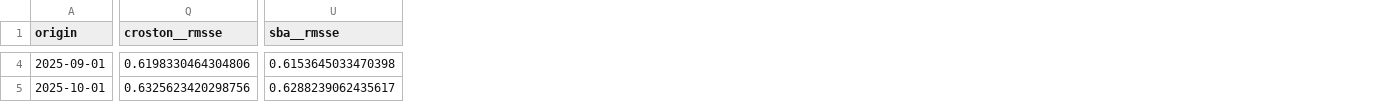
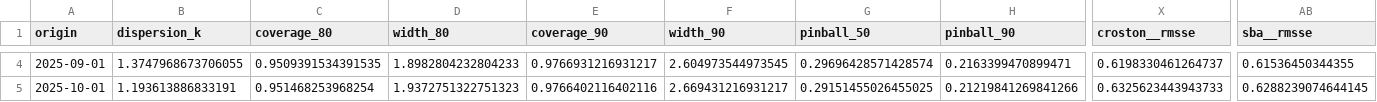
Before and after one commit to Rohit-Gangil/SQL-Database-NOVA, a CSV file: artifacts/backtest_per_origin.csv, drawn as a sheet; only a part is shown, gaps mark what is left out; addresses are those after the commit; the diff covers the shown part only; the diff names each change by its address in the sheet, - before the commit and + after, or states it on an @@ line.

```diff
--- a/artifacts/backtest_per_origin.csv
+++ b/artifacts/backtest_per_origin.csv
+column B (dispersion_k), rows 4-5: 1.3747968673706055 | 1.193613886833191
+column C (coverage_80), rows 4-5: 0.9509391534391535 | 0.951468253968254
+column D (width_80), rows 4-5: 1.8982804232804233 | 1.9372751322751323
+column E (coverage_90), rows 4-5: 0.9766931216931217 | 0.9766402116402116
+column F (width_90), rows 4-5: 2.604973544973545 | 2.669431216931217
+column G (pinball_50), rows 4-5: 0.29696428571428574 | 0.29151455026455025
+column H (pinball_90), rows 4-5: 0.2163399470899471 | 0.21219841269841266
-X4 (croston__rmsse): 0.6198330464304806
+X4 (croston__rmsse): 0.6198330461264737
-AB4 (sba__rmsse): 0.6153645033470398
+AB4 (sba__rmsse): 0.61536450344355
-X5 (croston__rmsse): 0.6325623420298756
+X5 (croston__rmsse): 0.6325623443943733
-AB5 (sba__rmsse): 0.6288239062435617
+AB5 (sba__rmsse): 0.6288239074644145
```
Also changed, not shown: 75 edited cells elsewhere in this file, artifacts/policy_comparison.csv, artifacts/policy_sensitivity.csv, 12 other files.
